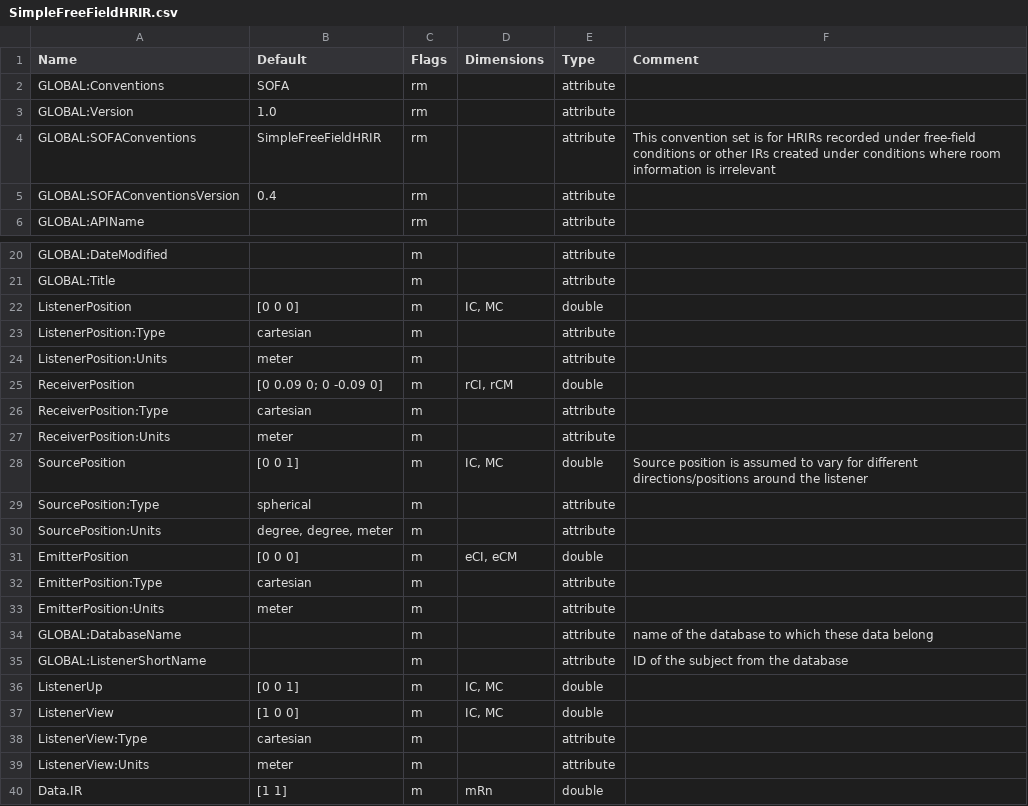
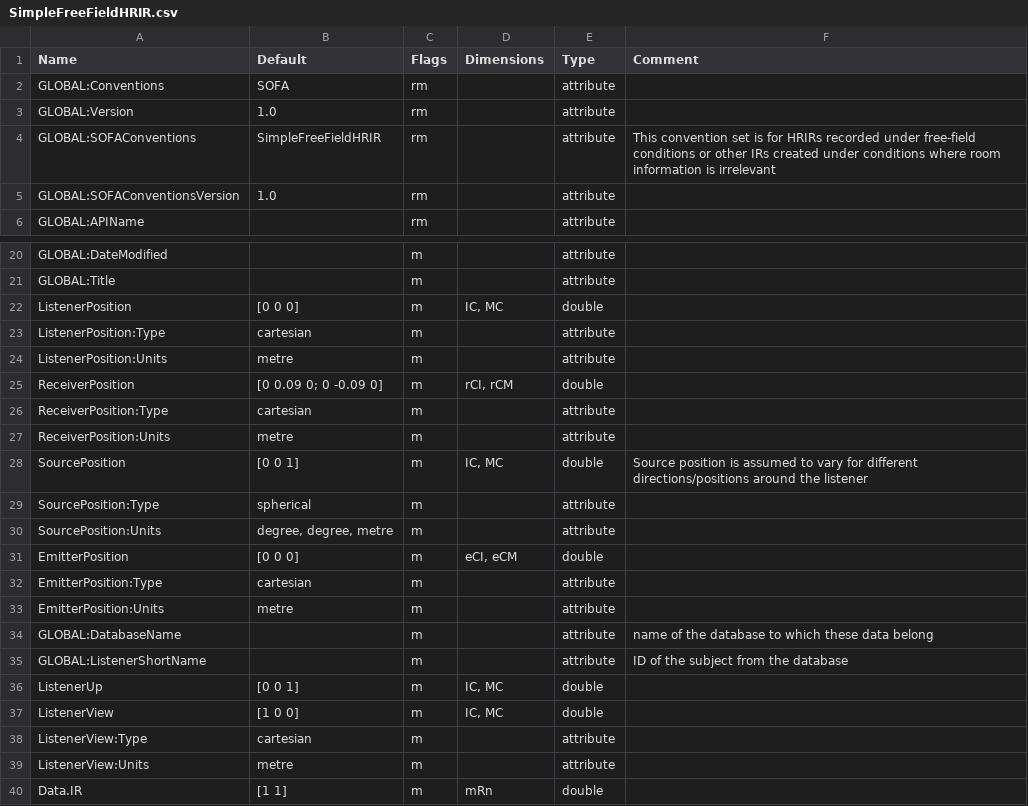
Before and after one commit to sofacoustics/SOFAtoolbox, a CSV file: API_MO/conventions/SimpleFreeFieldHRIR.csv, drawn as a sheet; only a part is shown, gaps mark what is left out.

```diff
--- a/API_MO/conventions/SimpleFreeFieldHRIR.csv
+++ b/API_MO/conventions/SimpleFreeFieldHRIR.csv
@@ -4,3 +4,3 @@ GLOBAL:Version	1.0	rm	 	attribute
 GLOBAL:SOFAConventions	SimpleFreeFieldHRIR	rm	  	attribute	This convention set is for HRIRs recorded under free-field conditions or other IRs created under conditions where room information is irrelevant
-GLOBAL:SOFAConventionsVersion	0.4	rm	  	attribute	
+GLOBAL:SOFAConventionsVersion	1.0	rm	  	attribute	
 GLOBAL:APIName		rm	  	attribute	
@@ -23,12 +23,12 @@ ListenerPosition	[0 0 0] 	m	IC, MC	double
 ListenerPosition:Type	cartesian	m	  	attribute	
-ListenerPosition:Units	meter	m	  	attribute	
+ListenerPosition:Units	metre	m	  	attribute	
 ReceiverPosition	[0 0.09 0; 0 -0.09 0]	m	rCI, rCM	double	
 ReceiverPosition:Type	cartesian	m	  	attribute	
-ReceiverPosition:Units	meter	m	  	attribute	
+ReceiverPosition:Units	metre	m	  	attribute	
 SourcePosition	[0 0 1]	m	IC, MC	double	Source position is assumed to vary for different directions/positions around the listener
 SourcePosition:Type	spherical	m	  	attribute	
-SourcePosition:Units	degree, degree, meter	m	  	attribute	
+SourcePosition:Units	degree, degree, metre	m	  	attribute	
 EmitterPosition	[0 0 0]	m	eCI, eCM	double	
 EmitterPosition:Type	cartesian	m	  	attribute	
-EmitterPosition:Units	meter	m	  	attribute	
+EmitterPosition:Units	metre	m	  	attribute	
 GLOBAL:DatabaseName		m	  	attribute	name of the database to which these data belong
@@ -38,3 +38,3 @@ ListenerView	[1 0 0]	m	IC, MC	double
 ListenerView:Type	cartesian	m		attribute	
-ListenerView:Units	meter	m		attribute	
+ListenerView:Units	metre	m		attribute	
 Data.IR	[1 1]	m	mRn	double	
```
Also changed, not shown: API_MO/conventions/GeneralFIR.csv, API_MO/conventions/GeneralFIRE.csv, 5 other files.
